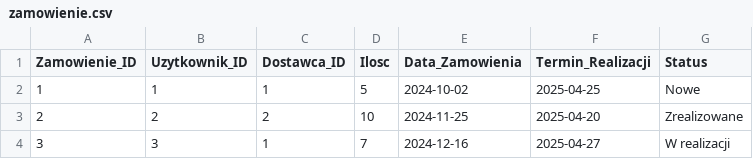
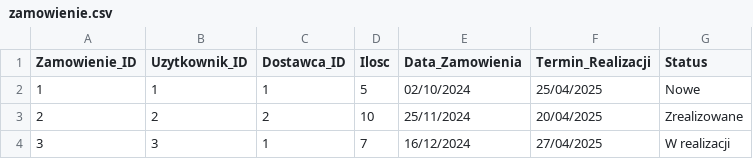
Before and after one commit to Benonki/Library-app, a CSV file: DB/data/zamowienie.csv, drawn as a sheet.

```diff
--- a/DB/data/zamowienie.csv
+++ b/DB/data/zamowienie.csv
@@ -1,4 +1,4 @@
 Zamowienie_ID,Uzytkownik_ID,Dostawca_ID,Ilosc,Data_Zamowienia,Termin_Realizacji,Status
-1,1,1,5,2024-10-02,2025-04-25,Nowe
-2,2,2,10,2024-11-25,2025-04-20,Zrealizowane
-3,3,1,7,2024-12-16,2025-04-27,W realizacji
+1,1,1,5,02/10/2024,25/04/2025,Nowe
+2,2,2,10,25/11/2024,20/04/2025,Zrealizowane
+3,3,1,7,16/12/2024,27/04/2025,W realizacji
```
Also changed, not shown: DB/data/Biblioteka_ksiazka.csv, DB/data/ksiazka.csv, 10 other files.
